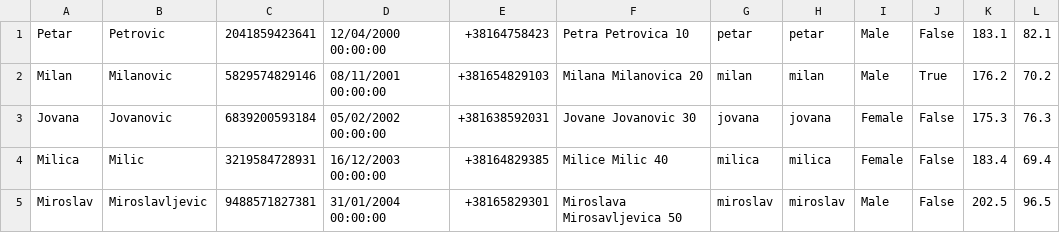
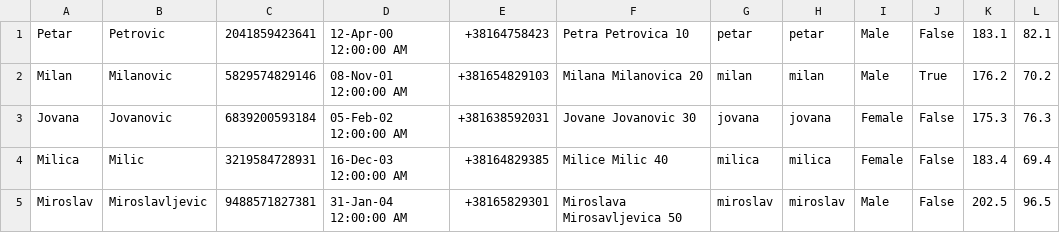
Before and after one commit to aleksaaaa02/HealthCare-CleanCode, a CSV file: HealthCare/Resource/patients.csv, drawn as a sheet; only a part is shown; the diff names each change by its address in the sheet, - before the commit and + after, or states it on an @@ line.

Commit message:
Minor refactor of NurseMainView and add test data

```diff
--- a/HealthCare/Resource/patients.csv
+++ b/HealthCare/Resource/patients.csv
-D1: 12/04/2000 00:00:00
+D1: 12-Apr-00 12:00:00 AM
-D2: 08/11/2001 00:00:00
+D2: 08-Nov-01 12:00:00 AM
-D3: 05/02/2002 00:00:00
+D3: 05-Feb-02 12:00:00 AM
-D4: 16/12/2003 00:00:00
+D4: 16-Dec-03 12:00:00 AM
-D5: 31/01/2004 00:00:00
+D5: 31-Jan-04 12:00:00 AM
```
Also changed, not shown: HealthCare/Resource/appointments.csv, HealthCare/Resource/doctors.csv, 5 other files.
